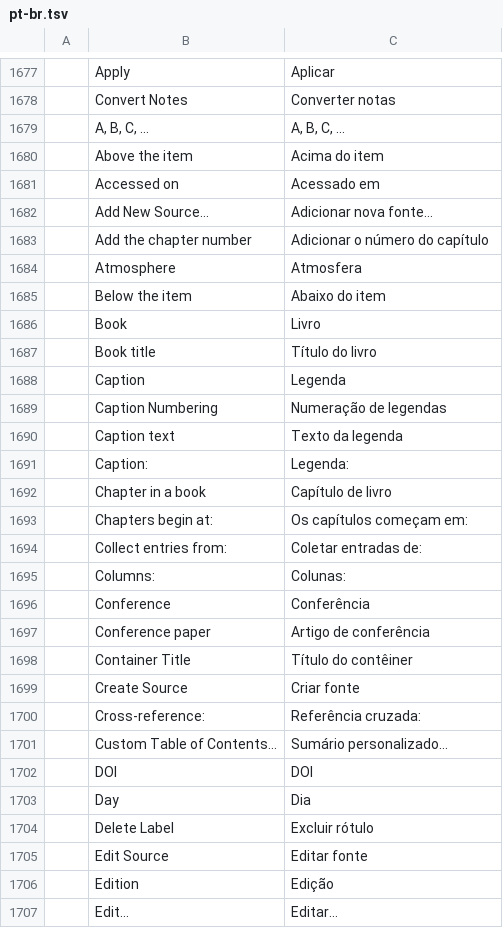
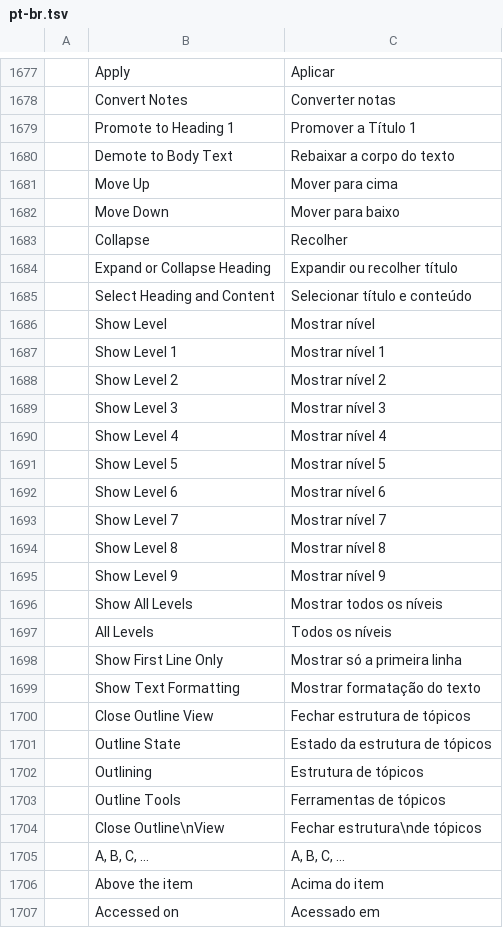
Before and after one commit to vyntaris/vdoc-old, a TSV file: crates/ui-egui/src/i18n/pt-br.tsv, drawn as a sheet; only a part is shown, gaps mark what is left out; the shorter side is filled out with more unchanged rows; the diff names each change by its address in the sheet, - before the commit and + after, or states it on an @@ line.

```diff
--- a/crates/ui-egui/src/i18n/pt-br.tsv
+++ b/crates/ui-egui/src/i18n/pt-br.tsv
+row 1679:  | Promote to Heading 1 | Promover a Título 1
+row 1680:  | Demote to Body Text | Rebaixar a corpo do texto
+row 1681:  | Move Up | Mover para cima
+row 1682:  | Move Down | Mover para baixo
+row 1683:  | Collapse | Recolher
+row 1684:  | Expand or Collapse Heading | Expandir ou recolher título
+row 1685:  | Select Heading and Content | Selecionar título e conteúdo
+row 1686:  | Show Level | Mostrar nível
+row 1687:  | Show Level 1 | Mostrar nível 1
+row 1688:  | Show Level 2 | Mostrar nível 2
+row 1689:  | Show Level 3 | Mostrar nível 3
+row 1690:  | Show Level 4 | Mostrar nível 4
+row 1691:  | Show Level 5 | Mostrar nível 5
+row 1692:  | Show Level 6 | Mostrar nível 6
+row 1693:  | Show Level 7 | Mostrar nível 7
+row 1694:  | Show Level 8 | Mostrar nível 8
+row 1695:  | Show Level 9 | Mostrar nível 9
+row 1696:  | Show All Levels | Mostrar todos os níveis
+row 1697:  | All Levels | Todos os níveis
+row 1698:  | Show First Line Only | Mostrar só a primeira linha
+row 1699:  | Show Text Formatting | Mostrar formatação do texto
+row 1700:  | Close Outline View | Fechar estrutura de tópicos
+row 1701:  | Outline State | Estado da estrutura de tópicos
+row 1702:  | Outlining | Estrutura de tópicos
+row 1703:  | Outline Tools | Ferramentas de tópicos
+row 1704:  | Close Outline\nView | Fechar estrutura\nde tópicos
```
Also changed, not shown: crates/ui-egui/src/i18n/ja.tsv, crates/ui-egui/src/i18n/ru.tsv, 27 other files.
